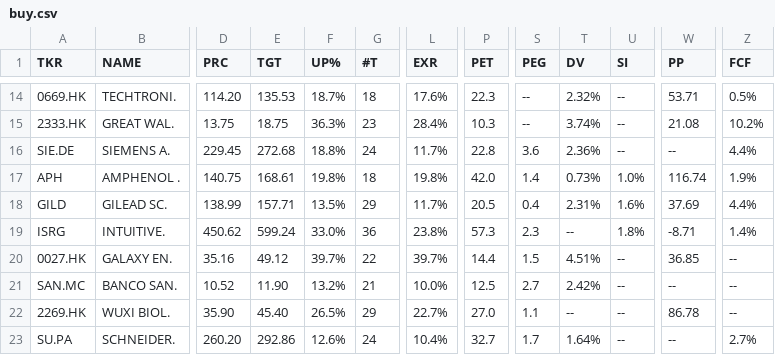
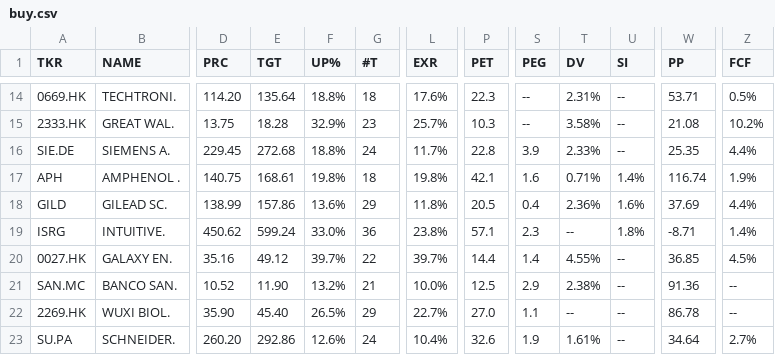
Before and after one commit to weirdapps/etorotrade, a CSV file: yahoofinance/output/buy.csv, drawn as a sheet; only a part is shown, gaps mark what is left out; the diff covers the shown part only; the diff names each change by its address in the sheet, - before the commit and + after, or states it on an @@ line.

```diff
--- a/yahoofinance/output/buy.csv
+++ b/yahoofinance/output/buy.csv
-E14 (TGT): 135.53
+E14 (TGT): 135.64
-F14 (UP%): 18.7%
+F14 (UP%): 18.8%
-T14 (DV): 2.32%
+T14 (DV): 2.31%
-E15 (TGT): 18.75
+E15 (TGT): 18.28
-F15 (UP%): 36.3%
+F15 (UP%): 32.9%
-L15 (EXR): 28.4%
+L15 (EXR): 25.7%
-T15 (DV): 3.74%
+T15 (DV): 3.58%
-S16 (PEG): 3.6
+S16 (PEG): 3.9
-T16 (DV): 2.36%
+T16 (DV): 2.33%
-W16 (PP): --
+W16 (PP): 25.35
-P17 (PET): 42.0
+P17 (PET): 42.1
-S17 (PEG): 1.4
+S17 (PEG): 1.6
-T17 (DV): 0.73%
+T17 (DV): 0.71%
-U17 (SI): 1.0%
+U17 (SI): 1.4%
-E18 (TGT): 157.71
+E18 (TGT): 157.86
-F18 (UP%): 13.5%
+F18 (UP%): 13.6%
-L18 (EXR): 11.7%
+L18 (EXR): 11.8%
-T18 (DV): 2.31%
+T18 (DV): 2.36%
-P19 (PET): 57.3
+P19 (PET): 57.1
-S20 (PEG): 1.5
+S20 (PEG): 1.4
-T20 (DV): 4.51%
+T20 (DV): 4.55%
-Z20 (FCF): --
+Z20 (FCF): 4.5%
-S21 (PEG): 2.7
+S21 (PEG): 2.9
-T21 (DV): 2.42%
+T21 (DV): 2.38%
-W21 (PP): --
+W21 (PP): 91.36
-P23 (PET): 32.7
+P23 (PET): 32.6
-S23 (PEG): 1.7
+S23 (PEG): 1.9
-T23 (DV): 1.64%
+T23 (DV): 1.61%
-W23 (PP): --
+W23 (PP): 34.64
```
Also changed, not shown: 86 edited cells elsewhere in this file, yahoofinance/output/etoro.csv, yahoofinance/output/hold.csv, 1 other file.
